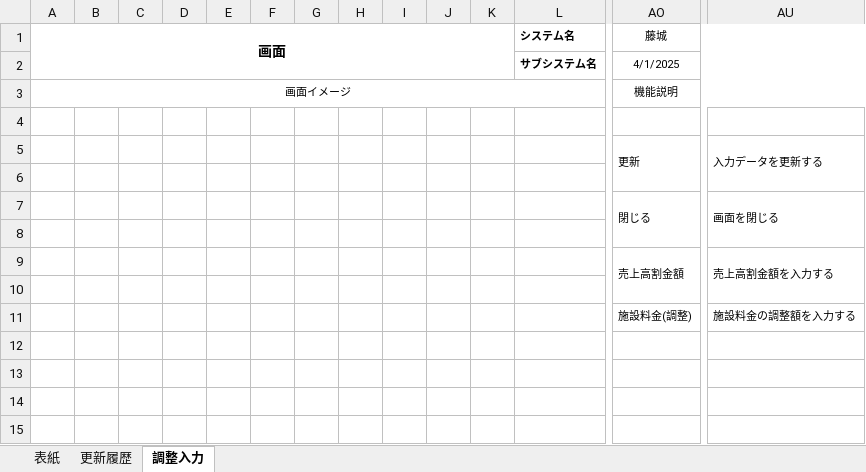
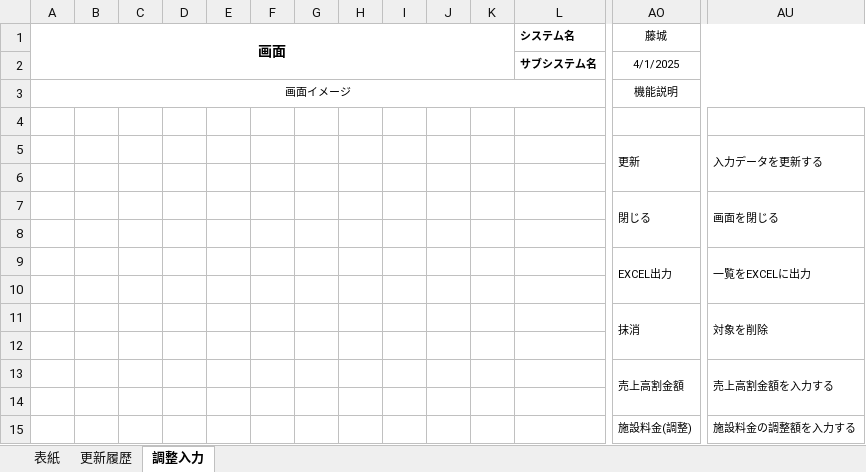
Before and after one commit to SiHimeji/Git001, an Excel workbook: 市場_2025改修/基本設計_2025/25_画面設計書(調整入力).xlsx, sheet 調整入力, drawn as a sheet; only a part is shown, gaps mark what is left out; values as stored, in another font and other column widths than the file's, no borders; charts and pictures not drawn; rows hold the shown columns only; the diff names each change by its address in the sheet, - before the commit and + after, or states it on an @@ line.

```diff
--- a/市場_2025改修/基本設計_2025/25_画面設計書(調整入力).xlsx (sheet 調整入力)
+++ b/市場_2025改修/基本設計_2025/25_画面設計書(調整入力).xlsx (sheet 調整入力)
+row 9:  |  |  |  |  |  |  |  |  |  |  |  | EXCEL出力 | 一覧をEXCELに出力
+row 10: (empty)
+row 11:  |  |  |  |  |  |  |  |  |  |  |  | 抹消 | 対象を削除
+row 12: (empty)
```
Also changed, not shown: sheet 更新履歴, 市場_2025改修/基本設計_2025/1_画面設計書(メニュー).xlsx, 市場_2025改修/基本設計_2025/26_画面設計書(口座データ).xlsx, 4 other files.
